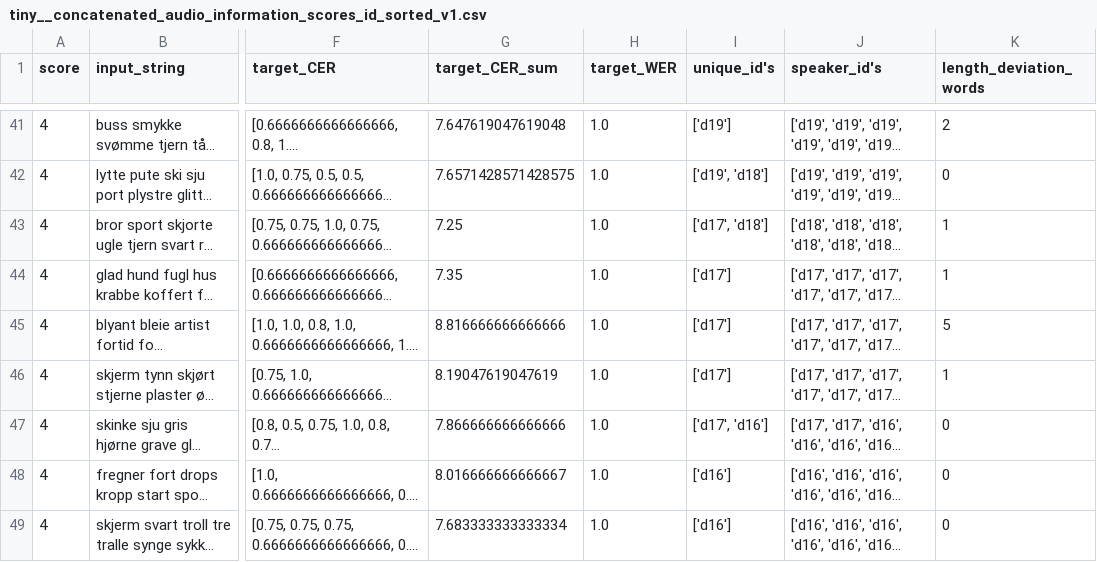
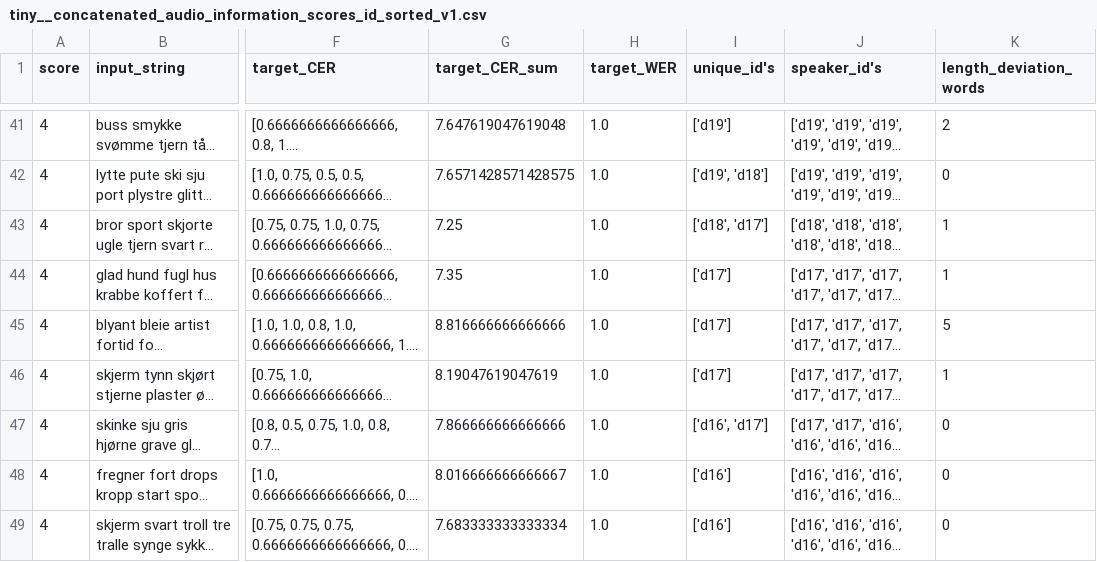
Before and after one commit to amandathunes/master_repo, a CSV file: 3x10_Concatenation_information/tiny__concatenated_audio_information_scores_id_sorted_v1.csv, drawn as a sheet; only a part is shown, gaps mark what is left out; long unchanged cells end in …; the diff covers the shown part only; the diff names each change by its address in the sheet, - before the commit and + after, or states it on an @@ line.

Commit message:
1) All the results from the concatenated clips are done. 2) Need to plot results from theses. 3) Try micro-averaging with DT. 4) Plot Metrics based on CER

```diff
--- a/3x10_Concatenation_information/tiny__concatenated_audio_information_scores_id_sorted_v1.csv
+++ b/3x10_Concatenation_information/tiny__concatenated_audio_information_scores_id_sorted_v1.csv
-I43 (unique_id's): ['d17', 'd18']
+I43 (unique_id's): ['d18', 'd17']
-I47 (unique_id's): ['d17', 'd16']
+I47 (unique_id's): ['d16', 'd17']
```
Also changed, not shown: 16 edited cells elsewhere in this file, 14 other files.
